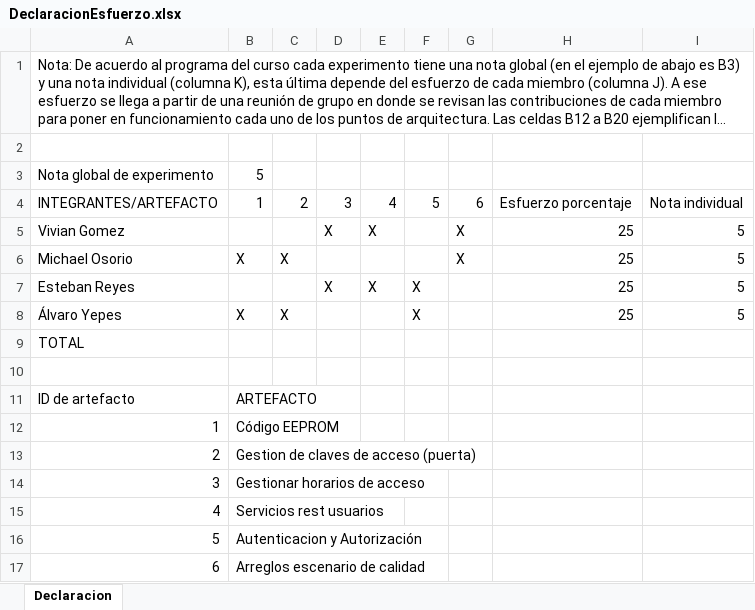
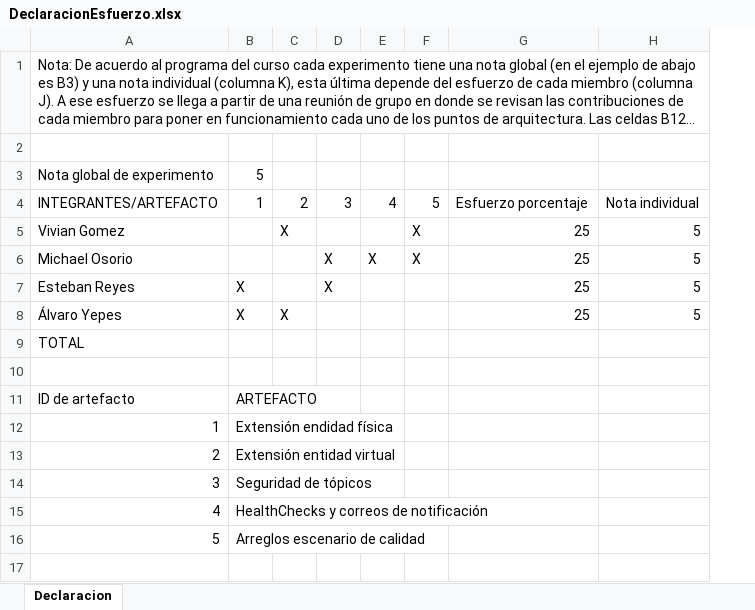
Before and after one commit to ISIS2503/201810_01_brainbreakers, an Excel workbook: DeclaracionEsfuerzo.xlsx, sheet Declaracion, drawn as a sheet; long unchanged cells end in …; values as stored, in another font and other column widths than the file's, no borders; removed rows and columns are numbered as before the commit, all else as after; the diff names each change by its address in the sheet, - before the commit and + after, or states it on an @@ line.

Commit message:
DECLARACIÓN DE ESFUERZO, EXPERIMENTO FINAL 2

```diff
--- a/DeclaracionEsfuerzo.xlsx (sheet Declaracion)
+++ b/DeclaracionEsfuerzo.xlsx (sheet Declaracion)
-column G, rows 4-6: 6 | X | X
+row 5: Vivian Gomez |  | X |  |  | X | 25 | 5
@@ column A renumbered from row 6 down @@
-F6: (empty)
+F6: X
+row 7: Esteban Reyes | X |  | X |  |  | 25 | 5
-row 7: Esteban Reyes |  |  | X | X | X |  | 25 | 5
-row 8: Álvaro Yepes | X | X |  |  | X |  | 25 | 5
-B12: Código EEPROM
+B12: Extensión endidad física
-B13: Gestion de claves de acceso (puerta)
+B13: Extensión entidad virtual
-B14: Gestionar horarios de acceso
+B14: Seguridad de tópicos
-B15: Servicios rest usuarios
+B15: HealthChecks y correos de notificación
-row 16: 5 | Autenticacion y Autorización
```
